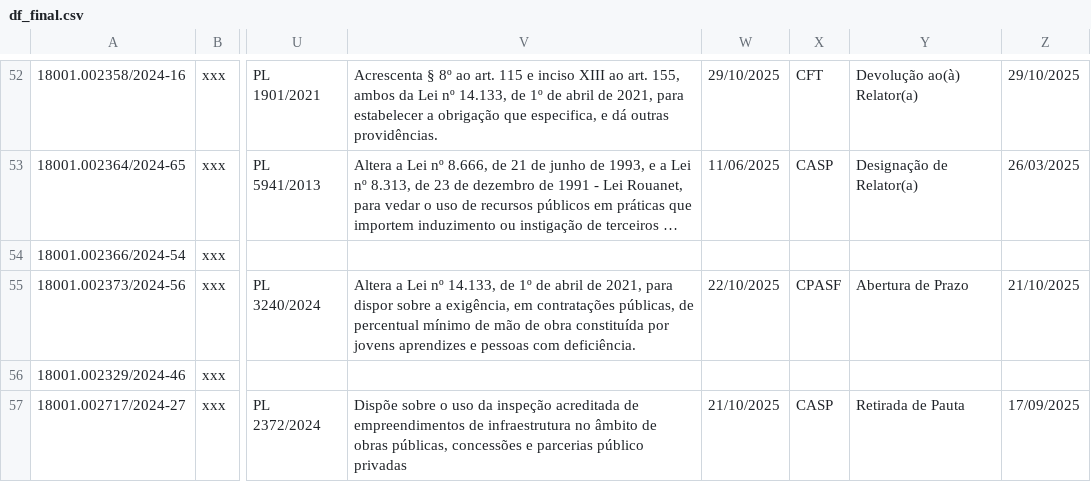
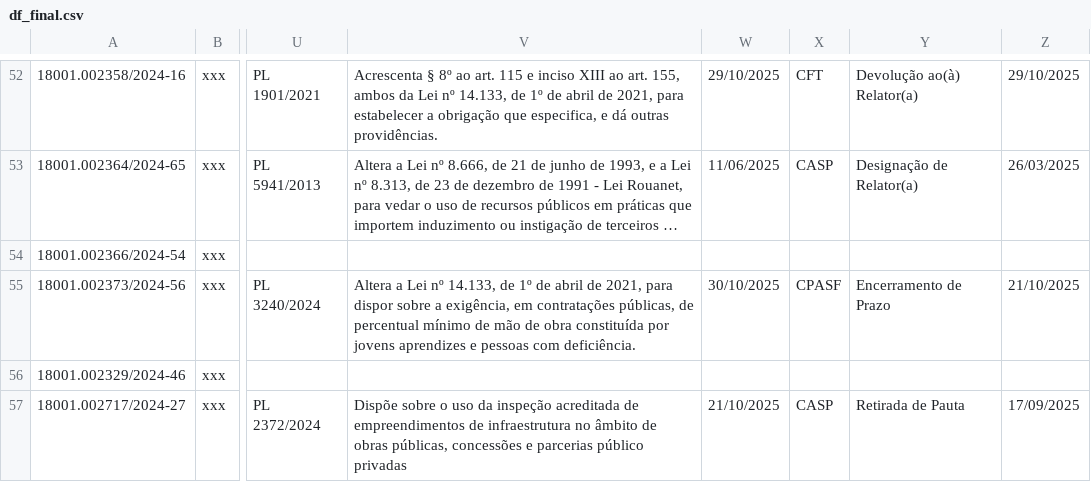
Before and after one commit to lab-dados-seges/monitoramento-parlamentar-delog, a CSV file: data/df_final.csv, drawn as a sheet; only a part is shown, gaps mark what is left out; long unchanged cells end in …; the diff names each change by its address in the sheet, - before the commit and + after, or states it on an @@ line.

```diff
--- a/data/df_final.csv
+++ b/data/df_final.csv
-W55: 22/10/2025
+W55: 30/10/2025
-Y55: Abertura de Prazo
+Y55: Encerramento de Prazo
```
